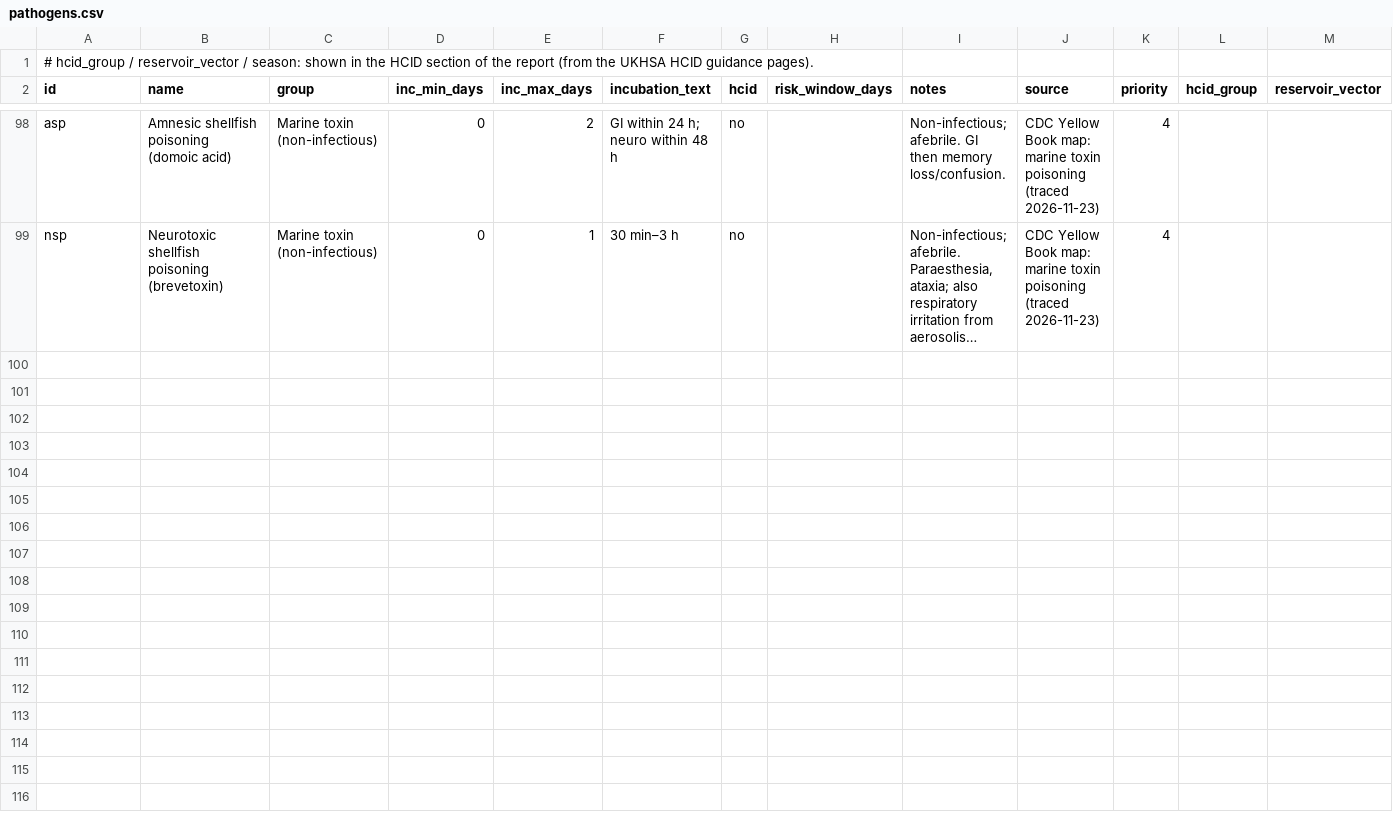
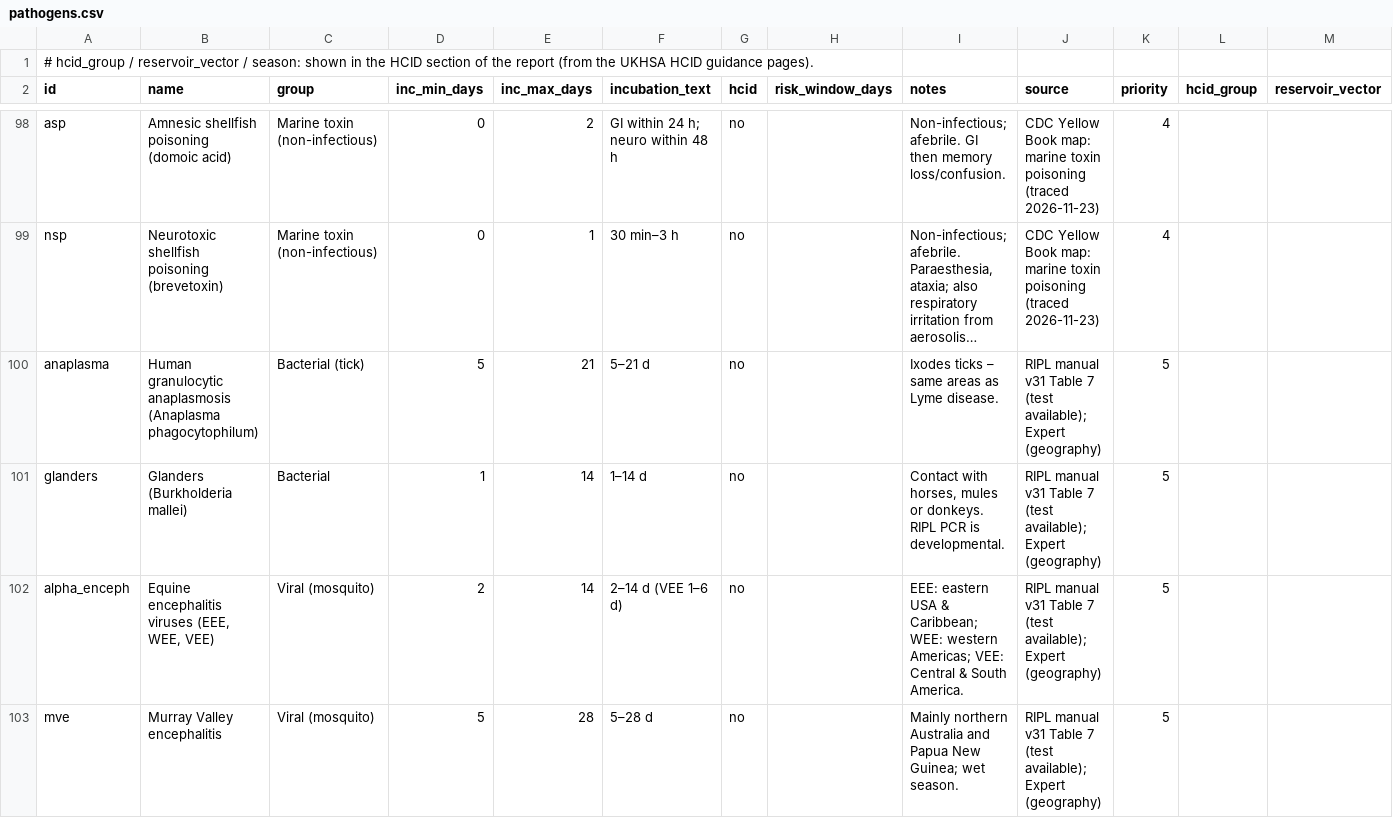
Before and after one commit to g4d3/frt, a CSV file: pathogens.csv, drawn as a sheet; only a part is shown, gaps mark what is left out; long unchanged cells end in …; rows hold the shown columns only; the diff covers the shown part only; the diff names each change by its address in the sheet, - before the commit and + after, or states it on an @@ line.

```diff
--- a/pathogens.csv
+++ b/pathogens.csv
+row 100: anaplasma | Human granulocytic anaplasmosis (Anaplasma phagocytophilum) | Bacterial (tick) | 5 | 21 | 5–21 d | no |  | Ixodes ticks – same areas as Lyme disease. | RIPL manual v31 Table 7 (test available); Expert (geography) | 5
+row 101: glanders | Glanders (Burkholderia mallei) | Bacterial | 1 | 14 | 1–14 d | no |  | Contact with horses, mules or donkeys. RIPL PCR is developmental. | RIPL manual v31 Table 7 (test available); Expert (geography) | 5
+row 102: alpha_enceph | Equine encephalitis viruses (EEE, WEE, VEE) | Viral (mosquito) | 2 | 14 | 2–14 d (VEE 1–6 d) | no |  | EEE: eastern USA & Caribbean; WEE: western Americas; VEE: Central & South America. | RIPL manual v31 Table 7 (test available); Expert (geography) | 5
+row 103: mve | Murray Valley encephalitis | Viral (mosquito) | 5 | 28 | 5–28 d | no |  | Mainly northern Australia and Papua New Guinea; wet season. | RIPL manual v31 Table 7 (test available); Expert (geography) | 5
```
Also changed, not shown: 4 added rows elsewhere in this file, exposure_map.csv, 3 other files.
